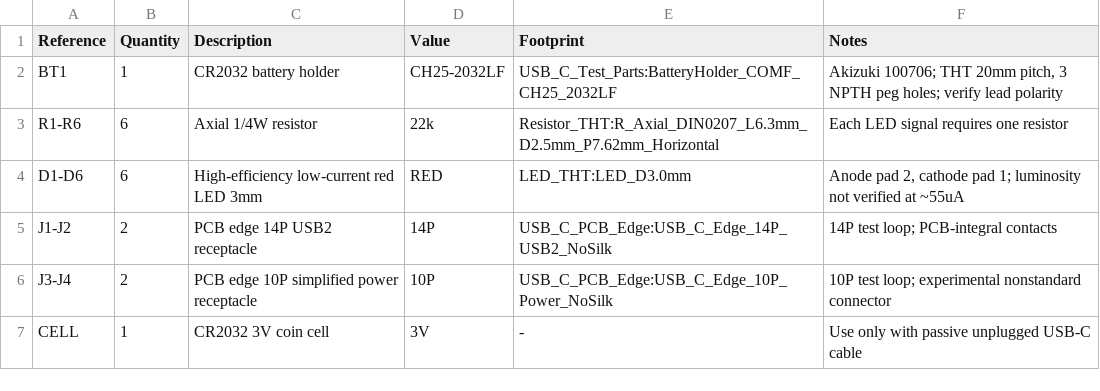
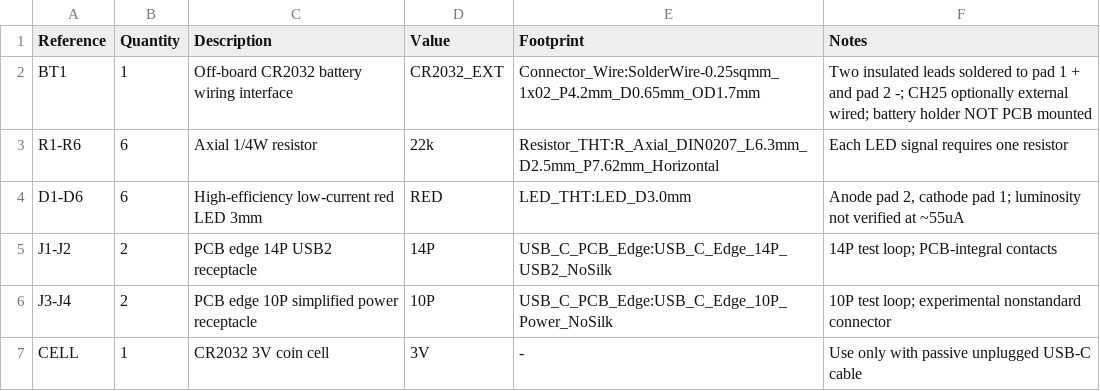
Before and after one commit to T-labDevelopment/USB-C_PCB_EdgeConnecter, a CSV file: verification/USB_C_Loop_Tester/bom.csv, drawn as a sheet.

Commit message:
docs(testboard): remove custom battery footprint dependency and update external lead pads BOM/net coordinates

```diff
--- a/verification/USB_C_Loop_Tester/bom.csv
+++ b/verification/USB_C_Loop_Tester/bom.csv
@@ -1,3 +1,3 @@
 Reference,Quantity,Description,Value,Footprint,Notes
-BT1,1,CR2032 battery holder,CH25-2032LF,USB_C_Test_Parts:BatteryHolder_COMF_CH25_2032LF,"Akizuki 100706; THT 20mm pitch, 3 NPTH peg holes; verify lead polarity"
+BT1,1,Off-board CR2032 battery wiring interface,CR2032_EXT,Connector_Wire:SolderWire-0.25sqmm_1x02_P4.2mm_D0.65mm_OD1.7mm,"Two insulated leads soldered to pad 1 + and pad 2 -; CH25 optionally external wired; battery holder NOT PCB mounted"
 R1-R6,6,Axial 1/4W resistor,22k,Resistor_THT:R_Axial_DIN0207_L6.3mm_D2.5mm_P7.62mm_Horizontal,"Each LED signal requires one resistor"
```
